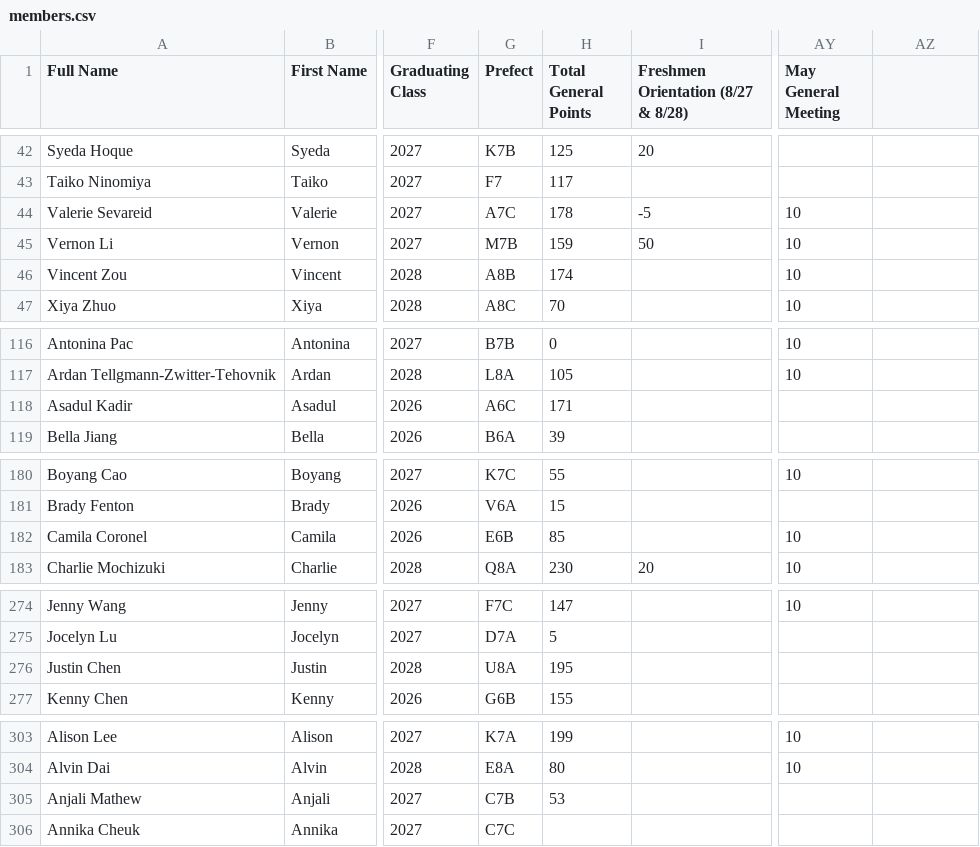
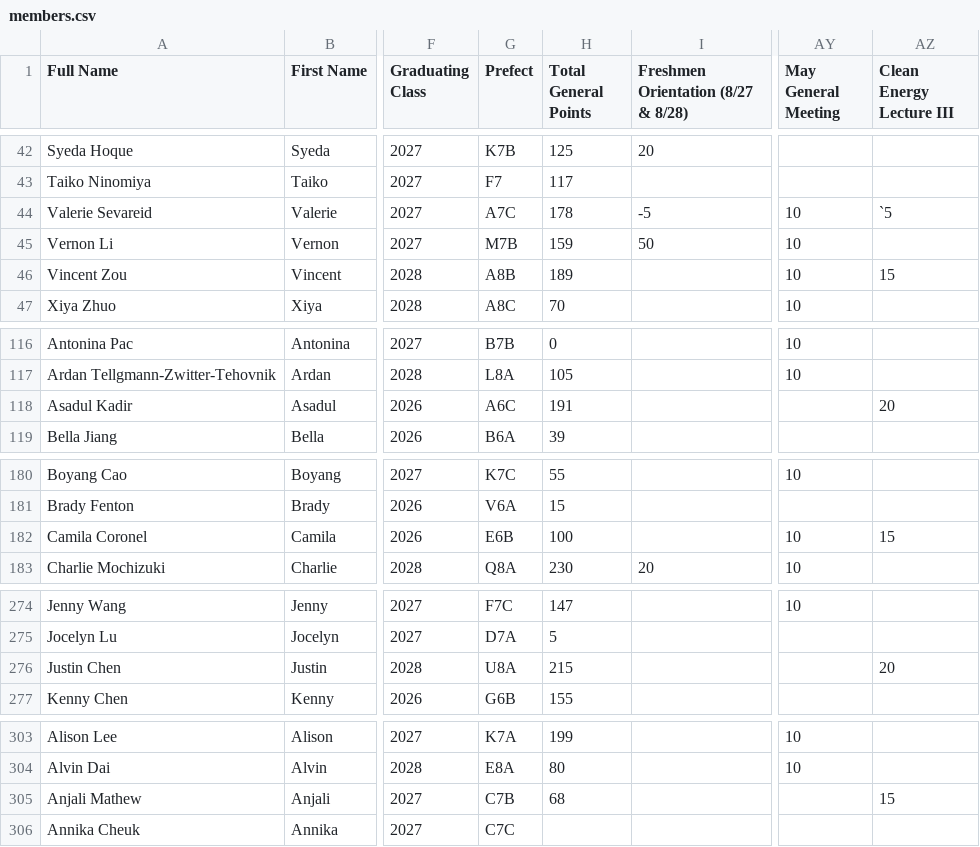
Before and after one commit to BTHS-NHS-Secretaries/bthsnhs.org, a CSV file: members.csv, drawn as a sheet; only a part is shown, gaps mark what is left out; the diff covers the shown part only; the diff names each change by its address in the sheet, - before the commit and + after, or states it on an @@ line.

```diff
--- a/members.csv
+++ b/members.csv
-AZ1: (empty)
+AZ1: Clean Energy Lecture III
-AZ44 (Clean Energy Lecture III): (empty)
+AZ44 (Clean Energy Lecture III): `5
-H46 (Total General Points): 174
+H46 (Total General Points): 189
-AZ46 (Clean Energy Lecture III): (empty)
+AZ46 (Clean Energy Lecture III): 15
-H118 (Total General Points): 171
+H118 (Total General Points): 191
-AZ118 (Clean Energy Lecture III): (empty)
+AZ118 (Clean Energy Lecture III): 20
-H182 (Total General Points): 85
+H182 (Total General Points): 100
-AZ182 (Clean Energy Lecture III): (empty)
+AZ182 (Clean Energy Lecture III): 15
-H276 (Total General Points): 195
+H276 (Total General Points): 215
-AZ276 (Clean Energy Lecture III): (empty)
+AZ276 (Clean Energy Lecture III): 20
-H305 (Total General Points): 53
+H305 (Total General Points): 68
-AZ305 (Clean Energy Lecture III): (empty)
+AZ305 (Clean Energy Lecture III): 15
```
Also changed, not shown: 30 edited cells elsewhere in this file, tours.csv.
